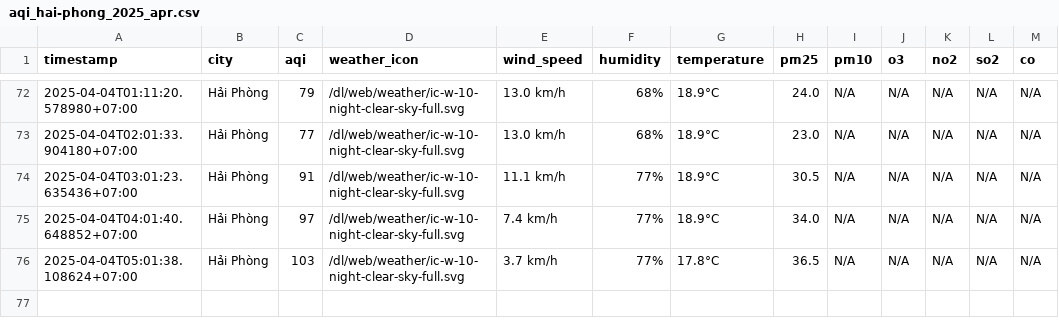
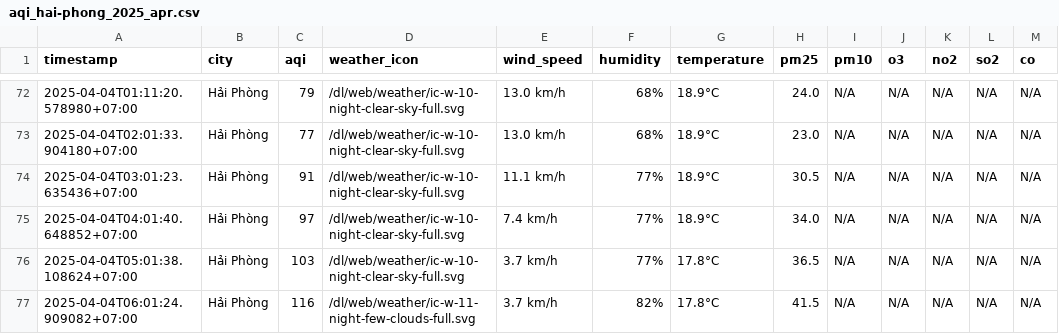
Before and after one commit to nguyennguyet02/iqair-dataset, a CSV file: result/hai-phong/aqi_hai-phong_2025_apr.csv, drawn as a sheet; only a part is shown, gaps mark what is left out.

```diff
--- a/result/hai-phong/aqi_hai-phong_2025_apr.csv
+++ b/result/hai-phong/aqi_hai-phong_2025_apr.csv
@@ -76 +76,2 @@ timestamp,city,aqi,weather_icon,wind_speed,humidity,temperature,pm25,pm10,o3,no2
 2025-04-04T05:01:38.108624+07:00,Hải Phòng,103,/dl/web/weather/ic-w-10-night-clear-sky-full.svg,3.7 km/h,77%,17.8°C,36.5,N/A,N/A,N/A,N/A,N/A
+2025-04-04T06:01:24.909082+07:00,Hải Phòng,116,/dl/web/weather/ic-w-11-night-few-clouds-full.svg,3.7 km/h,82%,17.8°C,41.5,N/A,N/A,N/A,N/A,N/A
```
Also changed, not shown: aqi_selected_cities.csv, result/hai-duong/aqi_hai-duong_2025_apr.csv, 10 other files.
